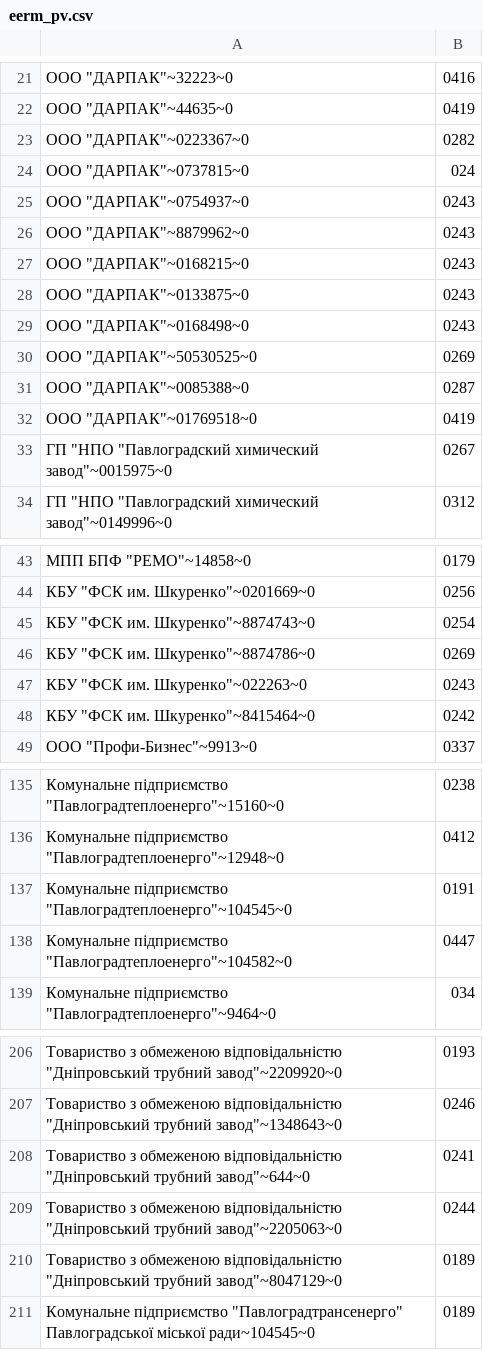
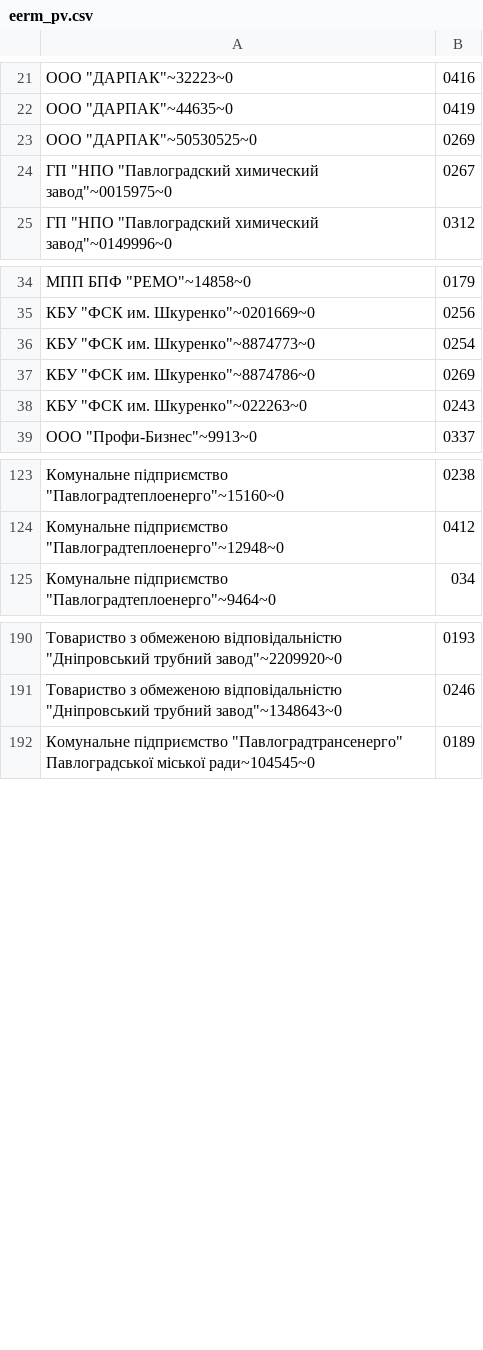
Before and after one commit to ssivtsov1/Conv, a CSV file: web/eerm_pv.csv, drawn as a sheet; only a part is shown, gaps mark what is left out; the diff covers the shown part only.

```diff
--- a/web/eerm_pv.csv
+++ b/web/eerm_pv.csv
@@ -23,7 +22,0 @@
-"ООО ""ДАРПАК"""~0223367~0,0282
-"ООО ""ДАРПАК"""~0737815~0,024
-"ООО ""ДАРПАК"""~0754937~0,0243
-"ООО ""ДАРПАК"""~8879962~0,0243
-"ООО ""ДАРПАК"""~0168215~0,0243
-"ООО ""ДАРПАК"""~0133875~0,0243
-"ООО ""ДАРПАК"""~0168498~0,0243
@@ -31,2 +23,0 @@
-"ООО ""ДАРПАК"""~0085388~0,0287
-"ООО ""ДАРПАК"""~01769518~0,0419
@@ -45 +36 @@
-"КБУ ""ФСК им. Шкуренко"""~8874743~0,0254
+КБУ "ФСК им. Шкуренко"~8874773~0,0254
@@ -48 +38,0 @@
-"КБУ ""ФСК им. Шкуренко"""~8415464~0,0242
@@ -137,2 +124,0 @@
-"Комунальне підприємство ""Павлоградтеплоенерго"""~104545~0,0191
-"Комунальне підприємство ""Павлоградтеплоенерго"""~104582~0,0447
@@ -208,3 +191,0 @@
-"Товариство з обмеженою відповідальністю ""Дніпровський трубний завод"""~644~0,0241
-"Товариство з обмеженою відповідальністю ""Дніпровський трубний завод"""~2205063~0,0244
-"Товариство з обмеженою відповідальністю ""Дніпровський трубний завод"""~8047129~0,0189
```
Also changed, not shown: 4 removed rows and 63 edited cells elsewhere in this file, 4 other files.
